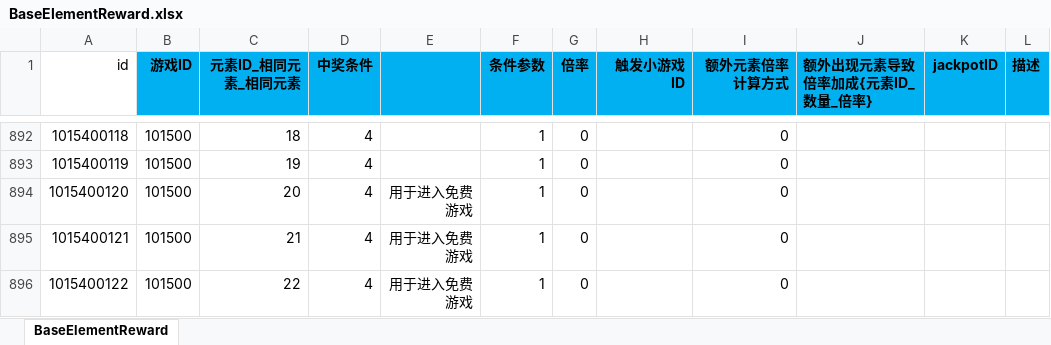
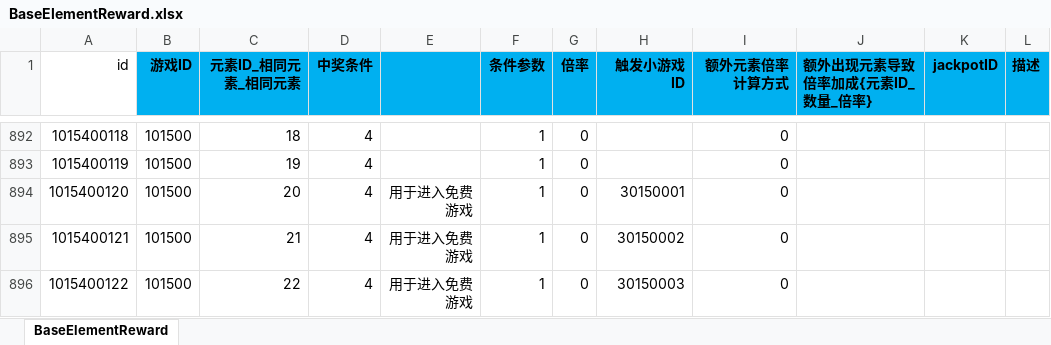
Before and after one commit to yanhailong/jjj_server, an Excel workbook: slots/resources/sample/BaseElementReward.xlsx, sheet BaseElementReward, drawn as a sheet; only a part is shown, gaps mark what is left out; values as stored, in another font and other column widths than the file's, no borders; charts and pictures and conditional formats not drawn; the diff names each change by its address in the sheet, - before the commit and + after, or states it on an @@ line.

```diff
--- a/slots/resources/sample/BaseElementReward.xlsx (sheet BaseElementReward)
+++ b/slots/resources/sample/BaseElementReward.xlsx (sheet BaseElementReward)
-H894 (触发小游戏ID): (empty)
+H894 (触发小游戏ID): 30150001
-H895 (触发小游戏ID): (empty)
+H895 (触发小游戏ID): 30150002
-H896 (触发小游戏ID): (empty)
+H896 (触发小游戏ID): 30150003
```
Also changed, not shown: slots/resources/sample/SpecialAuxiliary.xlsx, slots/resources/sample/SpecialGird.xlsx, 9 other files.
